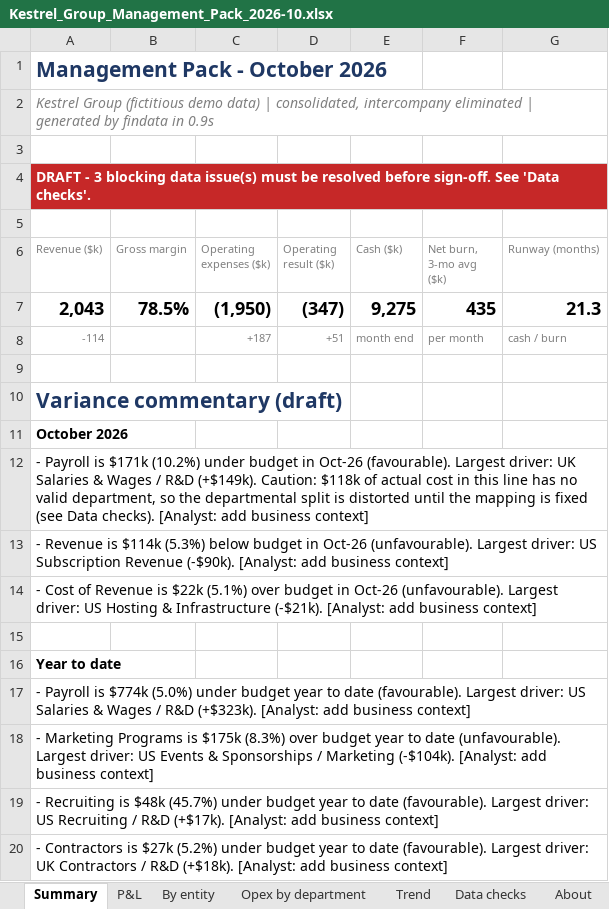
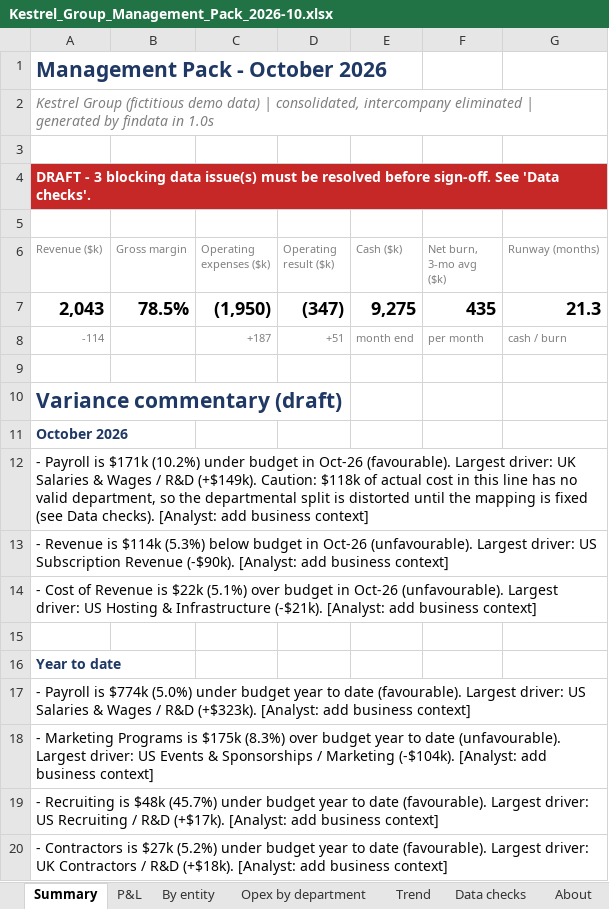
Before and after one commit to guilhermelt-22/data-portfolio, an Excel workbook: output/2026-10/Kestrel_Group_Management_Pack_2026-10.xlsx, sheet Summary, drawn as a sheet; values as stored, in another font and other column widths than the file's, no borders; the diff names each change by its address in the sheet, - before the commit and + after, or states it on an @@ line.

```diff
--- a/output/2026-10/Kestrel_Group_Management_Pack_2026-10.xlsx (sheet Summary)
+++ b/output/2026-10/Kestrel_Group_Management_Pack_2026-10.xlsx (sheet Summary)
-A2 (Revenue ($k)): …findata in 0.9s
+A2 (Revenue ($k)): …findata in 1.0s
-A11 text colour: black
+A11 text colour: #1F3864
-A16 text colour: black
+A16 text colour: #1F3864
```
Also changed, not shown: sheet P&L, sheet By entity, sheet Opex by department, sheet Trend, 13 other files.
